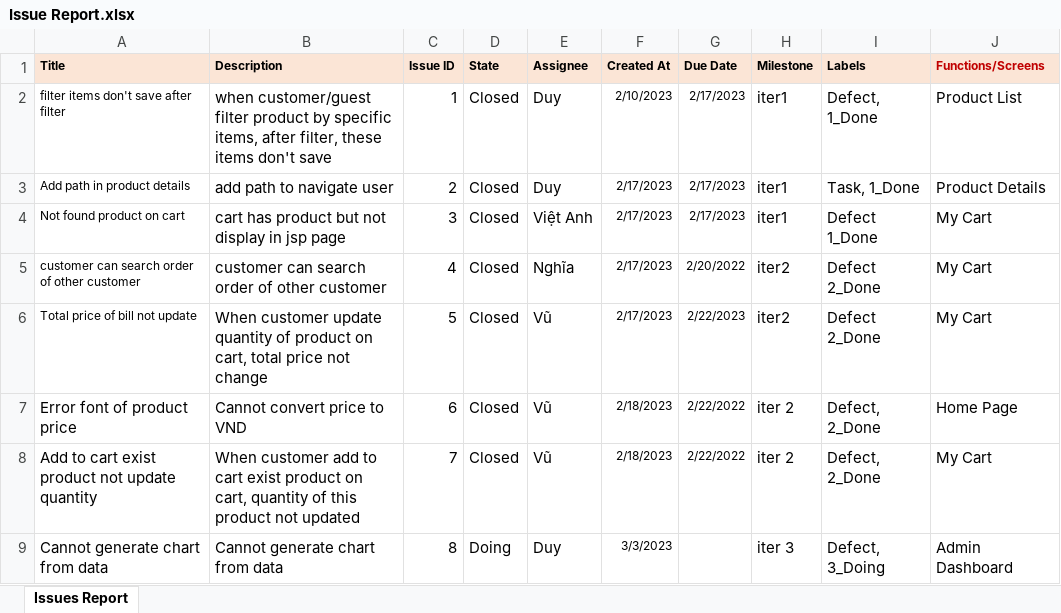
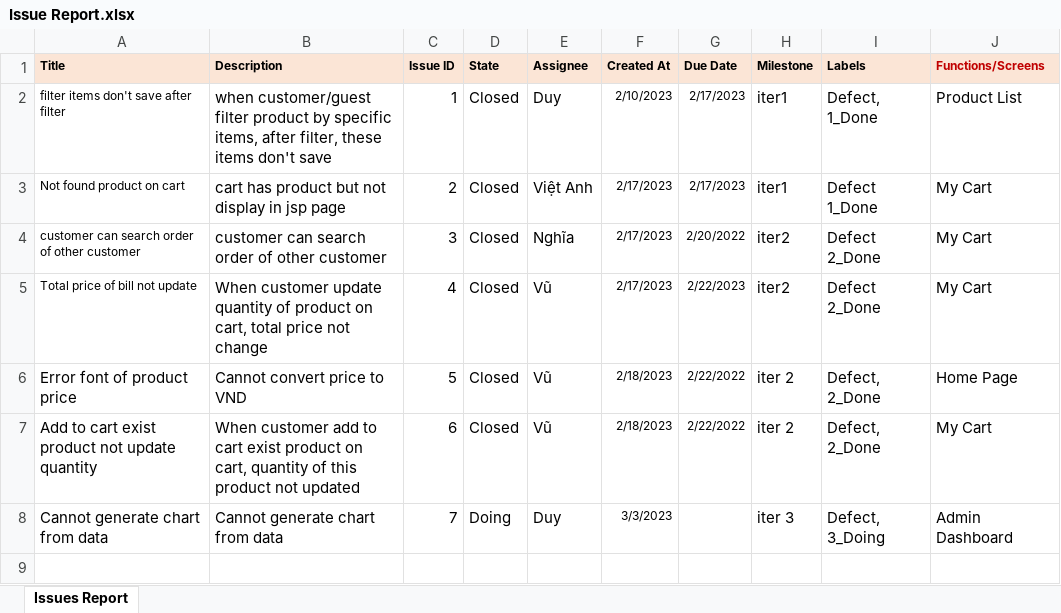
Before and after one commit to VuHwangg/SWP391-SalesWebsiteProject, an Excel workbook: document/Issue Report.xlsx, sheet Issues Report, drawn as a sheet; values as stored, in another font and other column widths than the file's, no borders; removed rows and columns are numbered as before the commit, all else as after; the diff names each change by its address in the sheet, - before the commit and + after, or states it on an @@ line.

```diff
--- a/document/Issue Report.xlsx (sheet Issues Report)
+++ b/document/Issue Report.xlsx (sheet Issues Report)
-row 3: Add path in product details | add path to navigate user | 2 | Closed | Duy | 2/17/2023 | 2/17/2023 | iter1 | Task, 1_Done | Product Details
-C3 (Issue ID): 3
+C3 (Issue ID): 2
-C4 (Issue ID): 4
+C4 (Issue ID): 3
-C5 (Issue ID): 5
+C5 (Issue ID): 4
-C6 (Issue ID): 6
+C6 (Issue ID): 5
-C7 (Issue ID): 7
+C7 (Issue ID): 6
-C8 (Issue ID): 8
+C8 (Issue ID): 7
```
Also changed, not shown: document/Project Tracking.xlsx, 1 other file.
